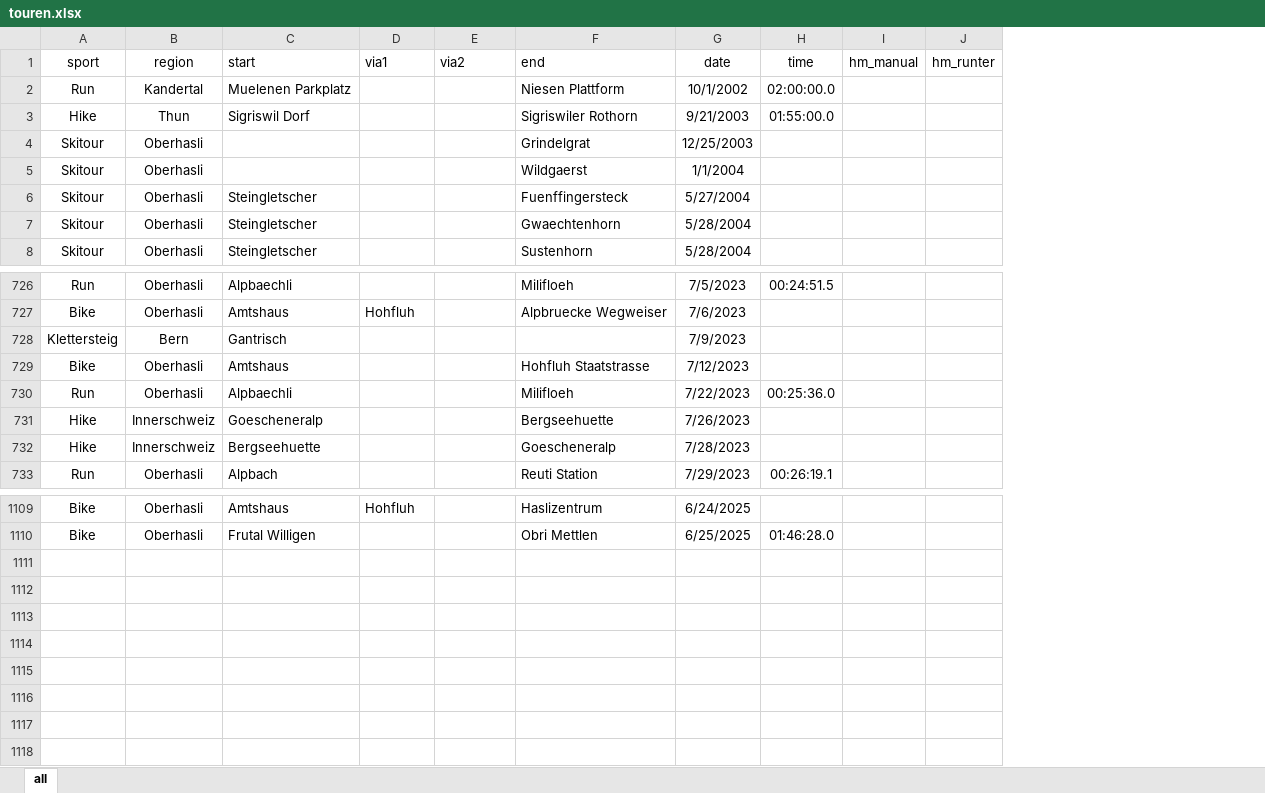
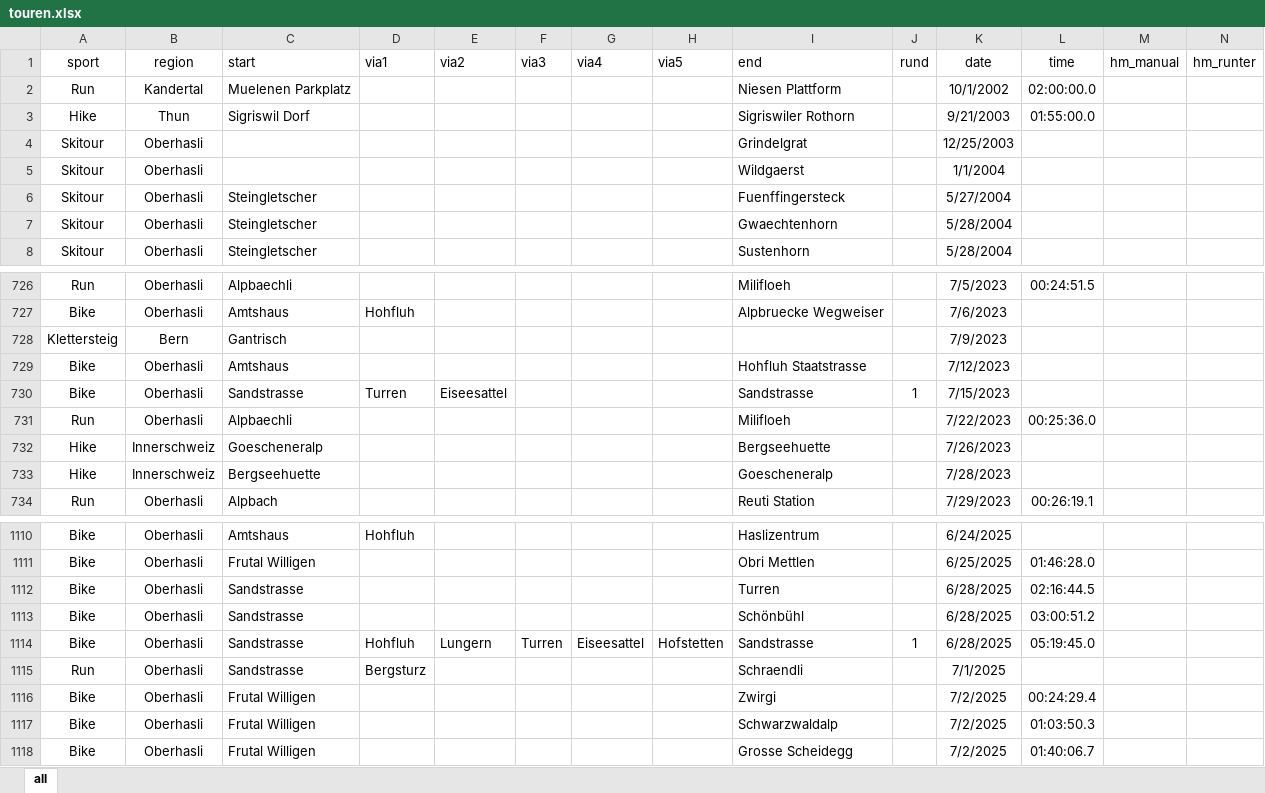
Before and after one commit to rufi77/sport, an Excel workbook: data/touren.xlsx, sheet all, drawn as a sheet; only a part is shown, gaps mark what is left out; values as stored, in another font and other column widths than the file's, no borders; conditional formats not drawn; rows hold the shown columns only; the diff names each change by its address in the sheet, - before the commit and + after, or states it on an @@ line.

```diff
--- a/data/touren.xlsx (sheet all)
+++ b/data/touren.xlsx (sheet all)
+column F (via3), empty
+column G (via4), empty
+column H (via5), empty
+column J (rund), empty
+row 730: Bike | Oberhasli | Sandstrasse | Turren | Eiseesattel |  |  |  | Sandstrasse | 1 | 7/15/2023
+row 1112: Bike | Oberhasli | Sandstrasse |  |  |  |  |  | Turren |  | 6/28/2025 | 02:16:44.5
+row 1113: Bike | Oberhasli | Sandstrasse |  |  |  |  |  | Schönbühl |  | 6/28/2025 | 03:00:51.2
+row 1114: Bike | Oberhasli | Sandstrasse | Hohfluh | Lungern | Turren | Eiseesattel | Hofstetten | Sandstrasse | 1 | 6/28/2025 | 05:19:45.0
+row 1115: Run | Oberhasli | Sandstrasse | Bergsturz |  |  |  |  | Schraendli |  | 7/1/2025
+row 1116: Bike | Oberhasli | Frutal Willigen |  |  |  |  |  | Zwirgi |  | 7/2/2025 | 00:24:29.4
+row 1117: Bike | Oberhasli | Frutal Willigen |  |  |  |  |  | Schwarzwaldalp |  | 7/2/2025 | 01:03:50.3
+row 1118: Bike | Oberhasli | Frutal Willigen |  |  |  |  |  | Grosse Scheidegg |  | 7/2/2025 | 01:40:06.7
```
Also changed, not shown: 13 other files.
